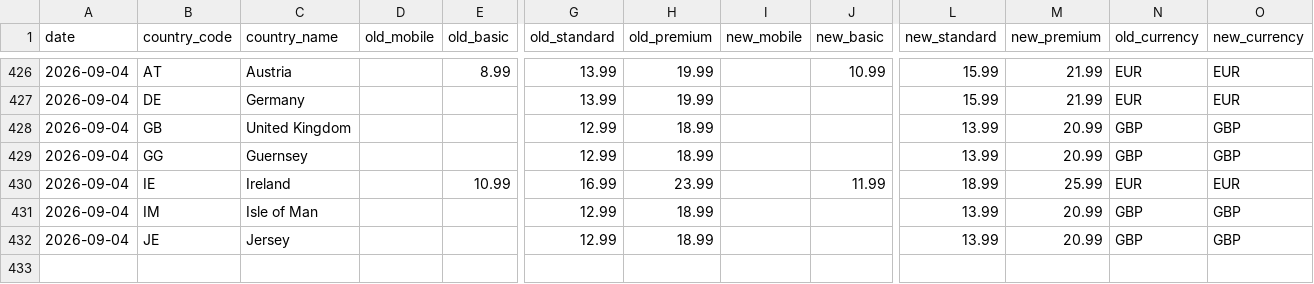
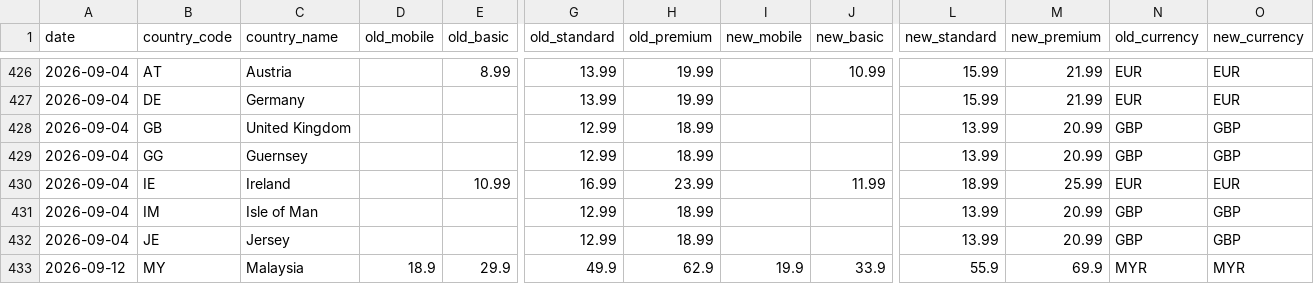
Before and after one commit to William-165EGP/nf_price_comp, a CSV file: diffs.csv, drawn as a sheet; only a part is shown, gaps mark what is left out; rows hold the shown columns only; the diff names each change by its address in the sheet, - before the commit and + after, or states it on an @@ line.

```diff
--- a/diffs.csv
+++ b/diffs.csv
+row 433: 2026-09-12 | MY | Malaysia | 18.9 | 29.9 | 49.9 | 62.9 | 19.9 | 33.9 | 55.9 | 69.9 | MYR | MYR
```
